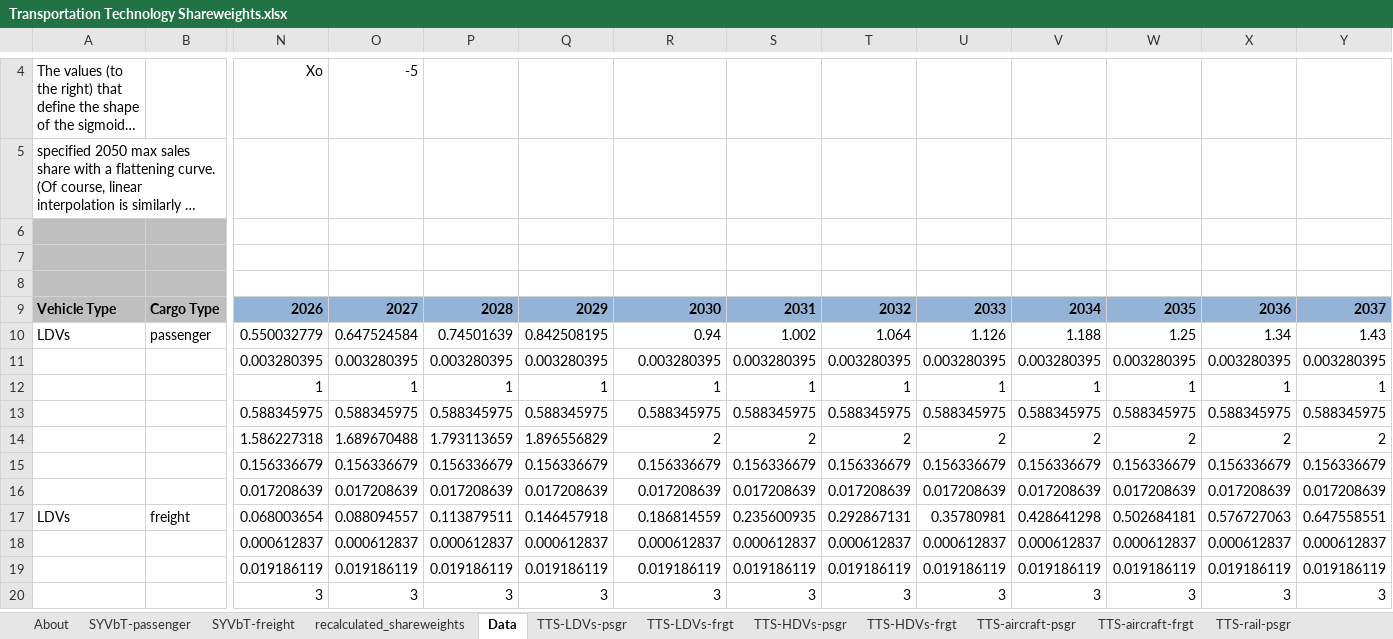
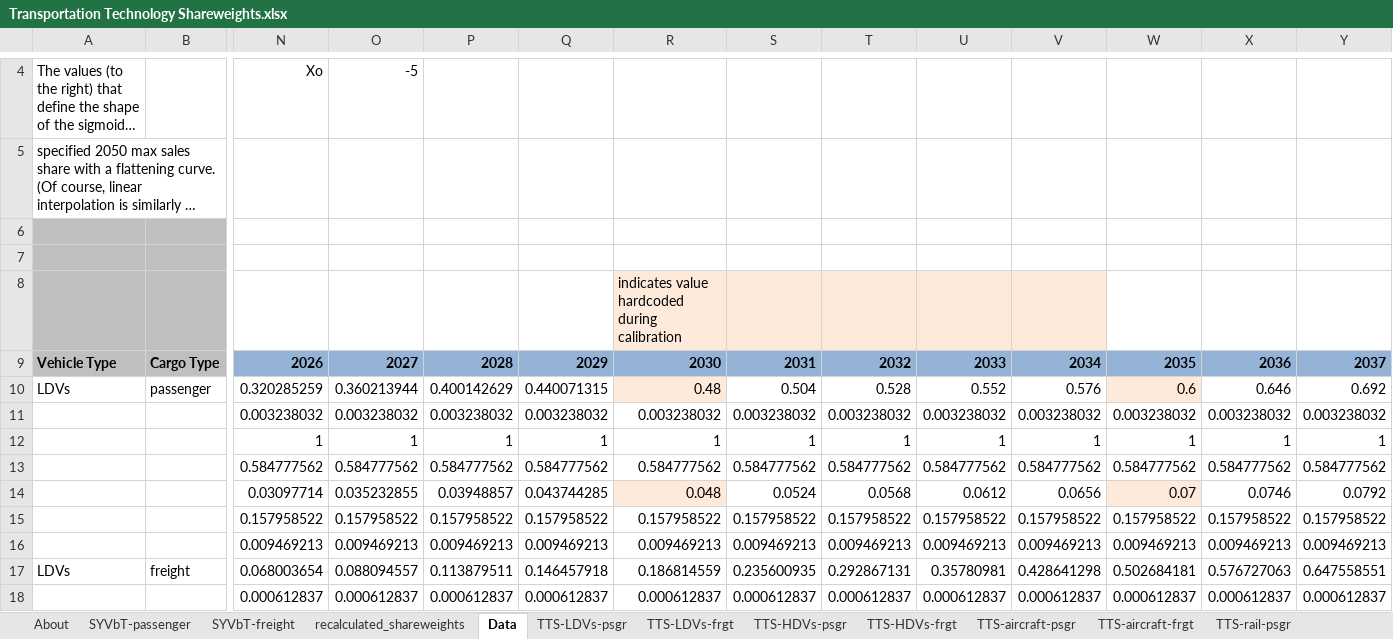
Before and after one commit to EnergyInnovation/eps-southkorea, an Excel workbook: InputData/trans/TTS/Transportation Technology Shareweights.xlsx, sheet Data, drawn as a sheet; only a part is shown, gaps mark what is left out; the shorter side is filled out with more unchanged rows; long unchanged cells end in …; values as stored, in another font and other column widths than the file's, no borders; charts and pictures not drawn; removed rows and columns are numbered as before the commit, all else as after; rows hold the shown columns only; the diff names each change by its address in the sheet, - before the commit and + after, or states it on an @@ line.

Commit message:
TTS/TTLE update to use Marklines historical data, still align with ICCT future sales

```diff
--- a/InputData/trans/TTS/Transportation Technology Shareweights.xlsx (sheet Data)
+++ b/InputData/trans/TTS/Transportation Technology Shareweights.xlsx (sheet Data)
-R8: (empty)
+R8: indicates value hardcoded during calibration
-R8:V8 fill: none
+R8:V8 fill: #FDEADA
-row 10: LDVs | passenger | 0.550032779 | 0.647524584 | 0.74501639 | 0.842508195 | 0.94 | 1.002 | 1.064 | 1.126 | 1.188 | 1.25 | 1.34 | 1.43
-row 11:  |  | 0.003280395 | 0.003280395 | 0.003280395 | 0.003280395 | 0.003280395 | 0.003280395 | 0.003280395 | 0.003280395 | 0.003280395 | 0.003280395 | 0.003280395 | 0.003280395
+row 10: LDVs | passenger | 0.320285259 | 0.360213944 | 0.400142629 | 0.440071315 | 0.48 | 0.504 | 0.528 | 0.552 | 0.576 | 0.6 | 0.646 | 0.692
+row 11:  |  | 0.003238032 | 0.003238032 | 0.003238032 | 0.003238032 | 0.003238032 | 0.003238032 | 0.003238032 | 0.003238032 | 0.003238032 | 0.003238032 | 0.003238032 | 0.003238032
-row 13:  |  | 0.588345975 | 0.588345975 | 0.588345975 | 0.588345975 | 0.588345975 | 0.588345975 | 0.588345975 | 0.588345975 | 0.588345975 | 0.588345975 | 0.588345975 | 0.588345975
-row 14:  |  | 1.586227318 | 1.689670488 | 1.793113659 | 1.896556829 | 2 | 2 | 2 | 2 | 2 | 2 | 2 | 2
-row 15:  |  | 0.156336679 | 0.156336679 | 0.156336679 | 0.156336679 | 0.156336679 | 0.156336679 | 0.156336679 | 0.156336679 | 0.156336679 | 0.156336679 | 0.156336679 | 0.156336679
-row 16:  |  | 0.017208639 | 0.017208639 | 0.017208639 | 0.017208639 | 0.017208639 | 0.017208639 | 0.017208639 | 0.017208639 | 0.017208639 | 0.017208639 | 0.017208639 | 0.017208639
+row 13:  |  | 0.584777562 | 0.584777562 | 0.584777562 | 0.584777562 | 0.584777562 | 0.584777562 | 0.584777562 | 0.584777562 | 0.584777562 | 0.584777562 | 0.584777562 | 0.584777562
+row 14:  |  | 0.03097714 | 0.035232855 | 0.03948857 | 0.043744285 | 0.048 | 0.0524 | 0.0568 | 0.0612 | 0.0656 | 0.07 | 0.0746 | 0.0792
+row 15:  |  | 0.157958522 | 0.157958522 | 0.157958522 | 0.157958522 | 0.157958522 | 0.157958522 | 0.157958522 | 0.157958522 | 0.157958522 | 0.157958522 | 0.157958522 | 0.157958522
+row 16:  |  | 0.009469213 | 0.009469213 | 0.009469213 | 0.009469213 | 0.009469213 | 0.009469213 | 0.009469213 | 0.009469213 | 0.009469213 | 0.009469213 | 0.009469213 | 0.009469213
```
Also changed, not shown: sheet TTS-LDVs-psgr, sheet recalculated_shareweights, charts or pictures, InputData/trans/TTLE/Transportation Technology Logit Exponents.xlsx, 2 other files.
